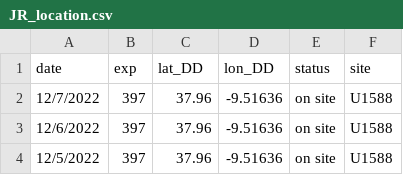
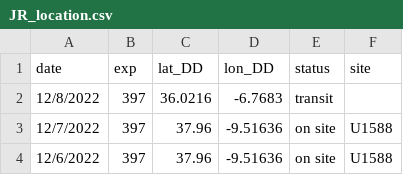
Before and after one commit to tuihat/shiny-server, a CSV file: JRLocator/JR_location.csv, drawn as a sheet; only a part is shown; the shorter side is filled out with more unchanged rows; the diff names each change by its address in the sheet, - before the commit and + after, or states it on an @@ line.

Commit message:
Add files via upload

```diff
--- a/JRLocator/JR_location.csv
+++ b/JRLocator/JR_location.csv
+row 2: 12/8/2022 | 397 | 36.0216 | -6.7683 | transit
```
